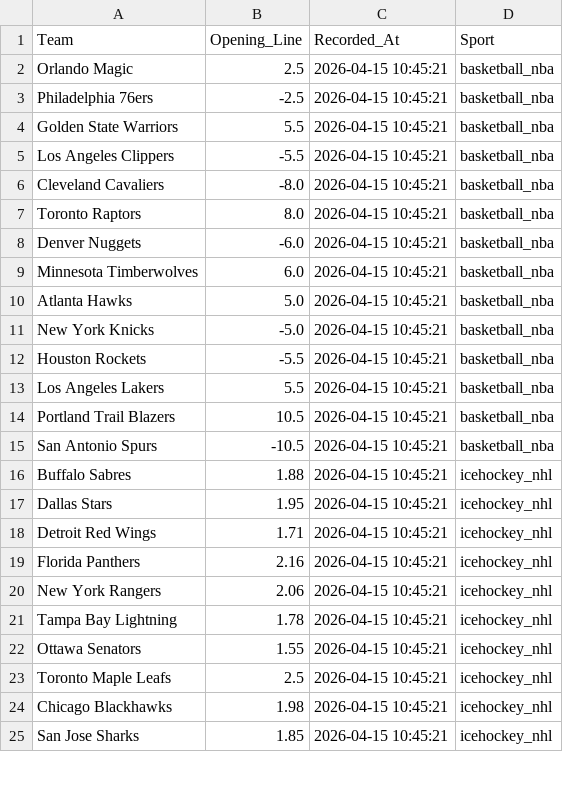
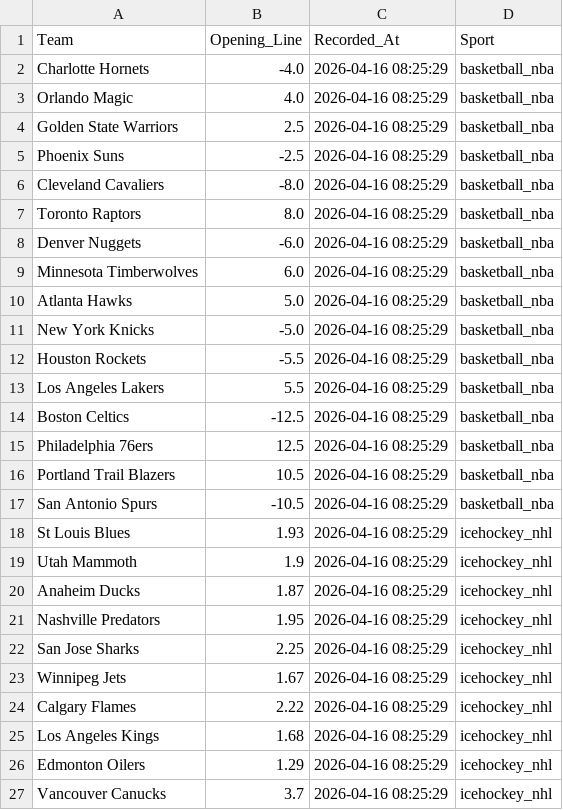
Before and after one commit to jordansonntag3/Pro-Sports-Auditor, a CSV file: opening_lines.csv, drawn as a sheet; only a part is shown; the diff covers the shown part only.

```diff
--- a/opening_lines.csv
+++ b/opening_lines.csv
@@ -1,25 +1,27 @@
 Team,Opening_Line,Recorded_At,Sport
-Orlando Magic,2.5,2026-04-15 10:45:21,basketball_nba
-Philadelphia 76ers,-2.5,2026-04-15 10:45:21,basketball_nba
-Golden State Warriors,5.5,2026-04-15 10:45:21,basketball_nba
-Los Angeles Clippers,-5.5,2026-04-15 10:45:21,basketball_nba
-Cleveland Cavaliers,-8.0,2026-04-15 10:45:21,basketball_nba
-Toronto Raptors,8.0,2026-04-15 10:45:21,basketball_nba
-Denver Nuggets,-6.0,2026-04-15 10:45:21,basketball_nba
-Minnesota Timberwolves,6.0,2026-04-15 10:45:21,basketball_nba
-Atlanta Hawks,5.0,2026-04-15 10:45:21,basketball_nba
-New York Knicks,-5.0,2026-04-15 10:45:21,basketball_nba
-Houston Rockets,-5.5,2026-04-15 10:45:21,basketball_nba
-Los Angeles Lakers,5.5,2026-04-15 10:45:21,basketball_nba
-Portland Trail Blazers,10.5,2026-04-15 10:45:21,basketball_nba
-San Antonio Spurs,-10.5,2026-04-15 10:45:21,basketball_nba
-Buffalo Sabres,1.88,2026-04-15 10:45:21,icehockey_nhl
-Dallas Stars,1.95,2026-04-15 10:45:21,icehockey_nhl
-Detroit Red Wings,1.71,2026-04-15 10:45:21,icehockey_nhl
-Florida Panthers,2.16,2026-04-15 10:45:21,icehockey_nhl
-New York Rangers,2.06,2026-04-15 10:45:21,icehockey_nhl
-Tampa Bay Lightning,1.78,2026-04-15 10:45:21,icehockey_nhl
-Ottawa Senators,1.55,2026-04-15 10:45:21,icehockey_nhl
-Toronto Maple Leafs,2.5,2026-04-15 10:45:21,icehockey_nhl
-Chicago Blackhawks,1.98,2026-04-15 10:45:21,icehockey_nhl
-San Jose Sharks,1.85,2026-04-15 10:45:21,icehockey_nhl
+Charlotte Hornets,-4.0,2026-04-16 08:25:29,basketball_nba
+Orlando Magic,4.0,2026-04-16 08:25:29,basketball_nba
+Golden State Warriors,2.5,2026-04-16 08:25:29,basketball_nba
+Phoenix Suns,-2.5,2026-04-16 08:25:29,basketball_nba
+Cleveland Cavaliers,-8.0,2026-04-16 08:25:29,basketball_nba
+Toronto Raptors,8.0,2026-04-16 08:25:29,basketball_nba
+Denver Nuggets,-6.0,2026-04-16 08:25:29,basketball_nba
+Minnesota Timberwolves,6.0,2026-04-16 08:25:29,basketball_nba
+Atlanta Hawks,5.0,2026-04-16 08:25:29,basketball_nba
+New York Knicks,-5.0,2026-04-16 08:25:29,basketball_nba
+Houston Rockets,-5.5,2026-04-16 08:25:29,basketball_nba
+Los Angeles Lakers,5.5,2026-04-16 08:25:29,basketball_nba
+Boston Celtics,-12.5,2026-04-16 08:25:29,basketball_nba
+Philadelphia 76ers,12.5,2026-04-16 08:25:29,basketball_nba
+Portland Trail Blazers,10.5,2026-04-16 08:25:29,basketball_nba
+San Antonio Spurs,-10.5,2026-04-16 08:25:29,basketball_nba
+St Louis Blues,1.93,2026-04-16 08:25:29,icehockey_nhl
+Utah Mammoth,1.9,2026-04-16 08:25:29,icehockey_nhl
+Anaheim Ducks,1.87,2026-04-16 08:25:29,icehockey_nhl
+Nashville Predators,1.95,2026-04-16 08:25:29,icehockey_nhl
+San Jose Sharks,2.25,2026-04-16 08:25:29,icehockey_nhl
+Winnipeg Jets,1.67,2026-04-16 08:25:29,icehockey_nhl
+Calgary Flames,2.22,2026-04-16 08:25:29,icehockey_nhl
+Los Angeles Kings,1.68,2026-04-16 08:25:29,icehockey_nhl
+Edmonton Oilers,1.29,2026-04-16 08:25:29,icehockey_nhl
+Vancouver Canucks,3.7,2026-04-16 08:25:29,icehockey_nhl
```
Also changed, not shown: 1 added row, 1 removed row and 2 edited cells elsewhere in this file.
